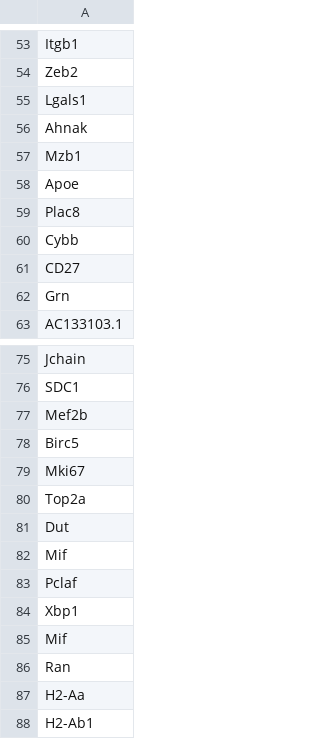
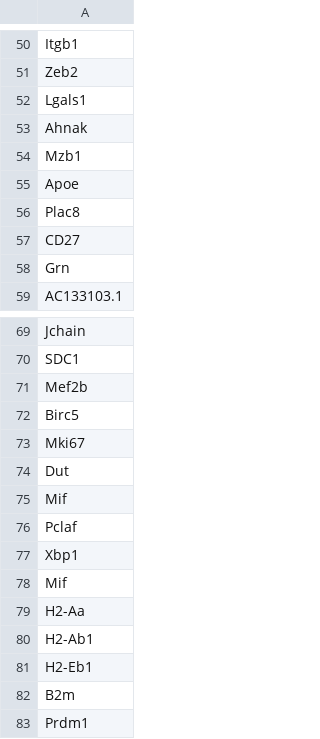
Before and after one commit to baigal628/cd70_dlbcl_manuscript, a TSV file: data/B_cell_genes_to_plot.tsv, drawn as a sheet; only a part is shown, gaps mark what is left out; the shorter side is filled out with more unchanged rows; removed rows and columns are numbered as before the commit, all else as after; the diff covers the shown part only; the diff names each change by its address in the sheet, - before the commit and + after, or states it on an @@ line.

```diff
--- a/data/B_cell_genes_to_plot.tsv
+++ b/data/B_cell_genes_to_plot.tsv
-row 60: Cybb
-row 80: Top2a
-row 86: Ran
```
Also changed, not shown: 2 added rows, 9 removed rows and 1 edited cell elsewhere in this file, data/cd3_pos_cd4_neg_genes_to_plot.tsv, data/cd3_pos_cd8_neg_genes_to_plot.tsv, 49 other files.
